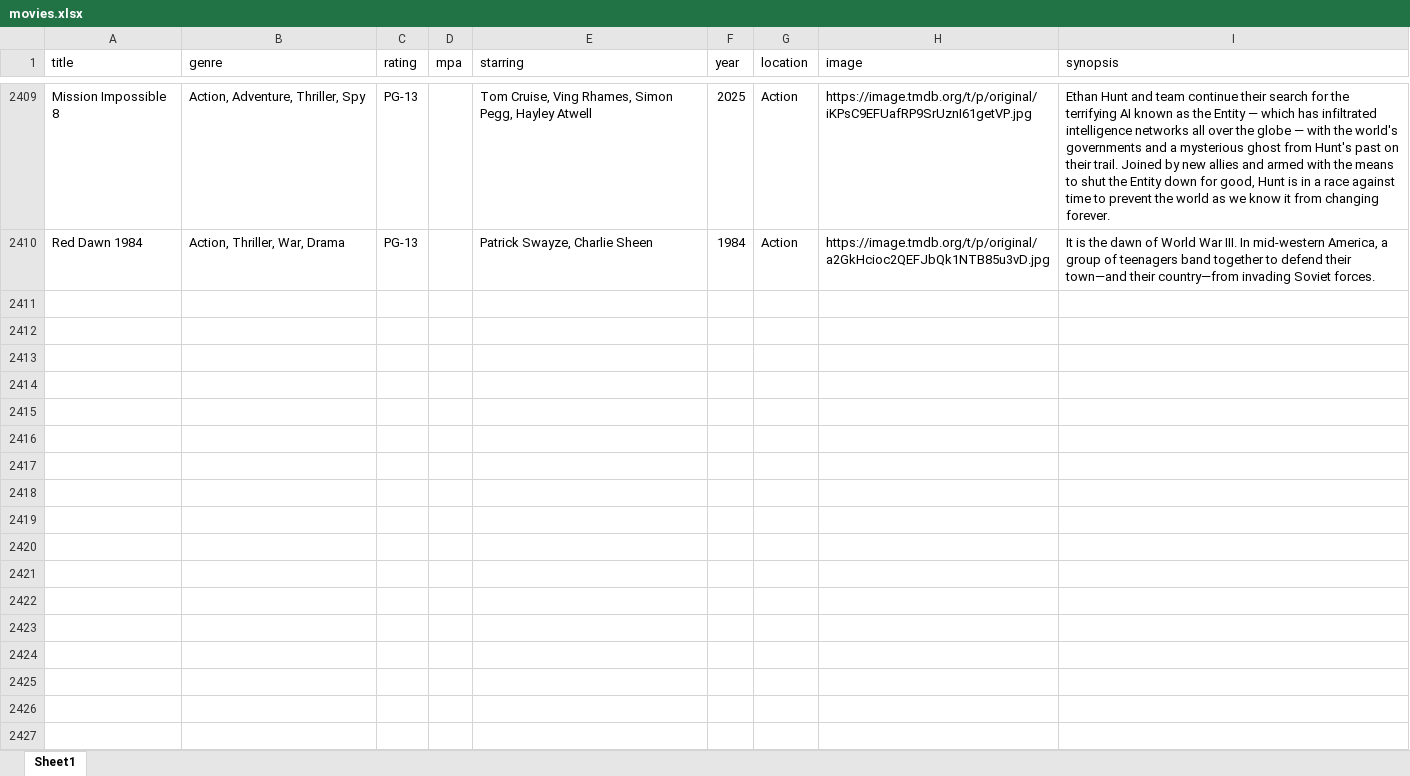
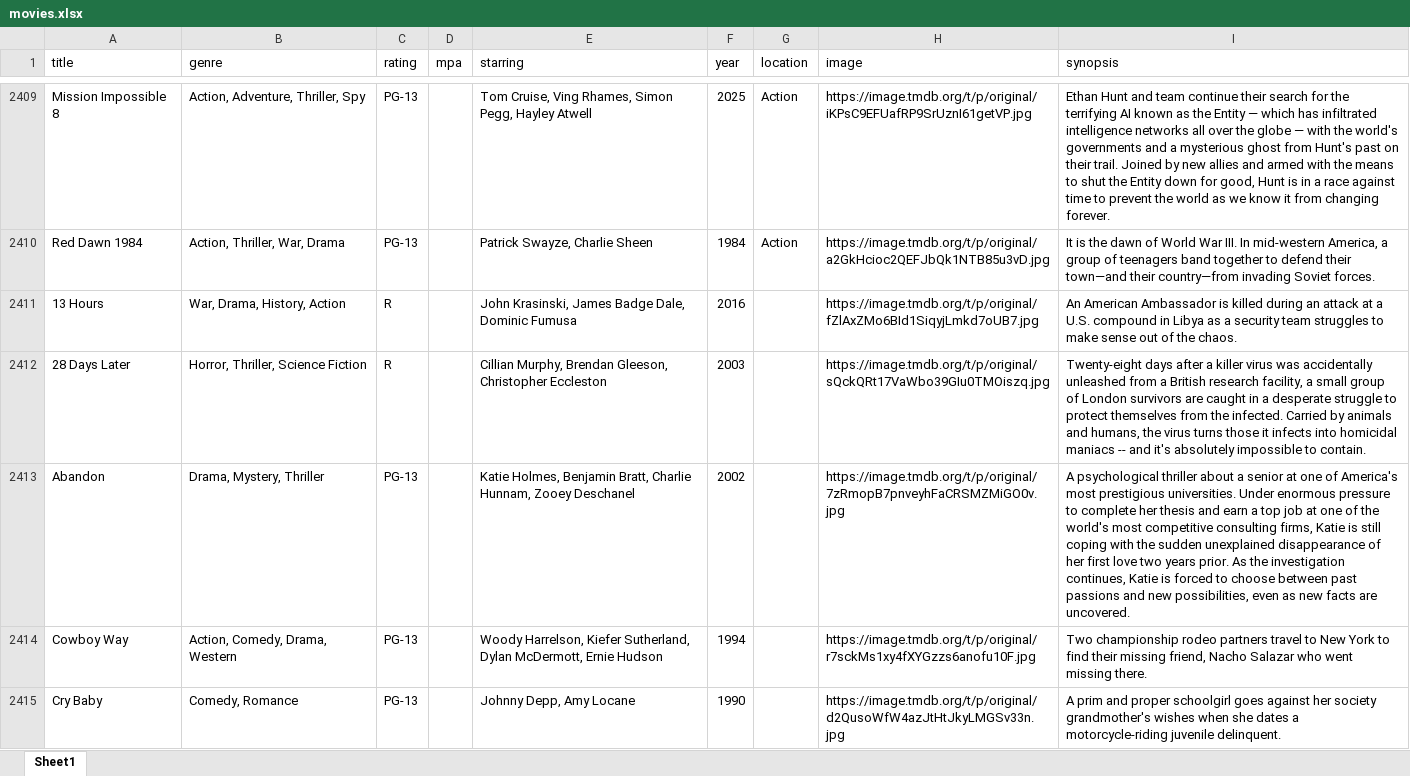
Before and after one commit to bcrossley712/reelvault, an Excel workbook: public/movies.xlsx, sheet Sheet1, drawn as a sheet; only a part is shown, gaps mark what is left out; values as stored, in another font and other column widths than the file's, no borders; the diff covers the shown part only; the diff names each change by its address in the sheet, - before the commit and + after, or states it on an @@ line.

Commit message:
update movies

```diff
--- a/public/movies.xlsx (sheet Sheet1)
+++ b/public/movies.xlsx (sheet Sheet1)
+row 2411: 13 Hours | War, Drama, History, Action | R |  | John Krasinski, James Badge Dale, Dominic Fumusa | 2016 |  | https://image.tmdb.org/t/p/original/fZlAxZMo6BId1SiqyjLmkd7oUB7.jpg | An American Ambassador is killed during an attack at a U.S. compound in Libya as a security team struggles to make sense out of the chaos.
+row 2412: 28 Days Later | Horror, Thriller, Science Fiction | R |  | Cillian Murphy, Brendan Gleeson, Christopher Eccleston | 2003 |  | https://image.tmdb.org/t/p/original/sQckQRt17VaWbo39GIu0TMOiszq.jpg | Twenty-eight days after a killer virus was accidentally unleashed from a British research facility, a small group of London survivors are caught in a desperate struggle to protect themselves from the infected. Carried by animals and humans, the virus turns those it infects into homicidal maniacs -- and it's absolutely impossible to contain.
+row 2413: Abandon | Drama, Mystery, Thriller | PG-13 |  | Katie Holmes, Benjamin Bratt, Charlie Hunnam, Zooey Deschanel | 2002 |  | https://image.tmdb.org/t/p/original/7zRmopB7pnveyhFaCRSMZMiGO0v.jpg | A psychological thriller about a senior at one of America's most prestigious universities. Under enormous pressure to complete her thesis and earn a top job at one of the world's most competitive consulting firms, Katie is still coping with the sudden unexplained disappearance of her first love two years prior. As the investigation continues, Katie is forced to choose between past passions and new possibilities, even as new facts are uncovered.
+row 2414: Cowboy Way | Action, Comedy, Drama, Western | PG-13 |  | Woody Harrelson, Kiefer Sutherland, Dylan McDermott, Ernie Hudson | 1994 |  | https://image.tmdb.org/t/p/original/r7sckMs1xy4fXYGzzs6anofu10F.jpg | Two championship rodeo partners travel to New York to find their missing friend, Nacho Salazar who went missing there.
+row 2415: Cry Baby | Comedy, Romance | PG-13 |  | Johnny Depp, Amy Locane | 1990 |  | https://image.tmdb.org/t/p/original/d2QusoWfW4azJtHtJkyLMGSv33n.jpg | A prim and proper schoolgirl goes against her society grandmother's wishes when she dates a motorcycle-riding juvenile delinquent.
```
Also changed, not shown: 31 added rows elsewhere in this sheet.
